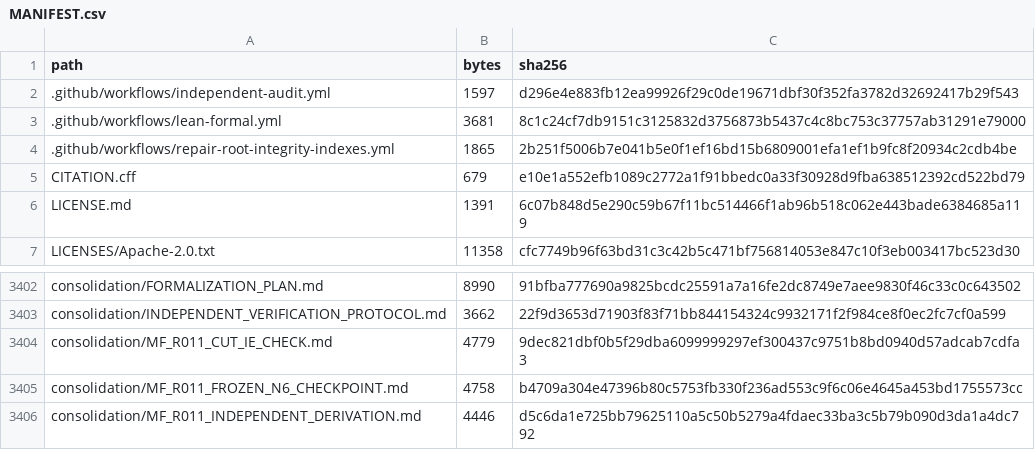
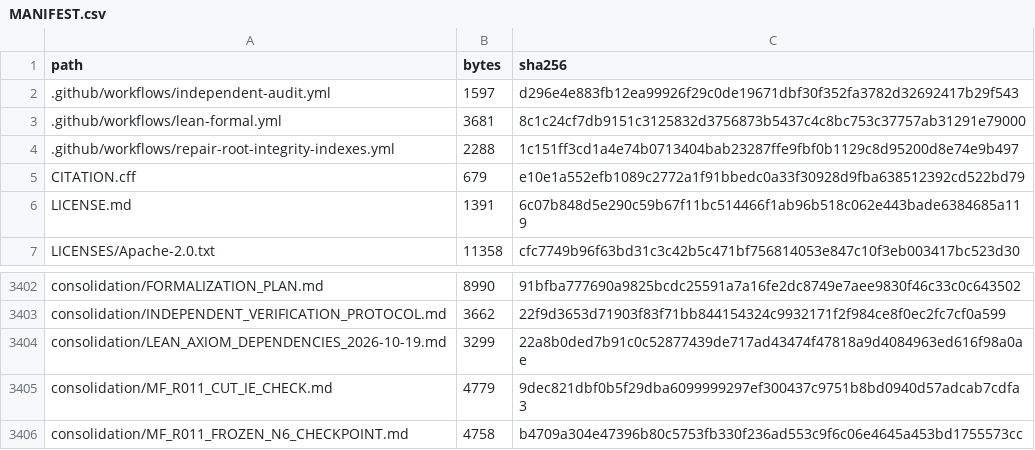
Before and after one commit to DevHabito/precategorical-modal-field-framework, a CSV file: MANIFEST.csv, drawn as a sheet; only a part is shown, gaps mark what is left out; the shorter side is filled out with more unchanged rows.

```diff
--- a/MANIFEST.csv
+++ b/MANIFEST.csv
@@ -3,3 +3,3 @@ path,bytes,sha256
 .github/workflows/lean-formal.yml,3681,8c1c24cf7db9151c3125832d3756873b5437c4c8bc753c37757ab31291e79000
-.github/workflows/repair-root-integrity-indexes.yml,1865,2b251f5006b7e041b5e0f1ef16bd15b6809001efa1ef1b9fc8f20934c2cdb4be
+.github/workflows/repair-root-integrity-indexes.yml,2288,1c151ff3cd1a4e74b0713404bab23287ffe9fbf0b1129c8d95200d8e74e9b497
 CITATION.cff,679,e10e1a552efb1089c2772a1f91bbedc0a33f30928d9fba638512392cd522bd79
@@ -3403,2 +3403,3 @@ consolidation/FORMALIZATION_PLAN.md,8990,91bfba777690a9825bcdc25591a7a16fe2dc874
 consolidation/INDEPENDENT_VERIFICATION_PROTOCOL.md,3662,22f9d3653d71903f83f71bb844154324c9932171f2f984ce8f0ec2fc7cf0a599
+consolidation/LEAN_AXIOM_DEPENDENCIES_2026-10-19.md,3299,22a8b0ded7b91c0c52877439de717ad43474f47818a9d4084963ed616f98a0ae
 consolidation/MF_R011_CUT_IE_CHECK.md,4779,9dec821dbf0b5f29dba6099999297ef300437c9751b8bd0940d57adcab7cdfa3
```
Also changed, not shown: 1 other file.
